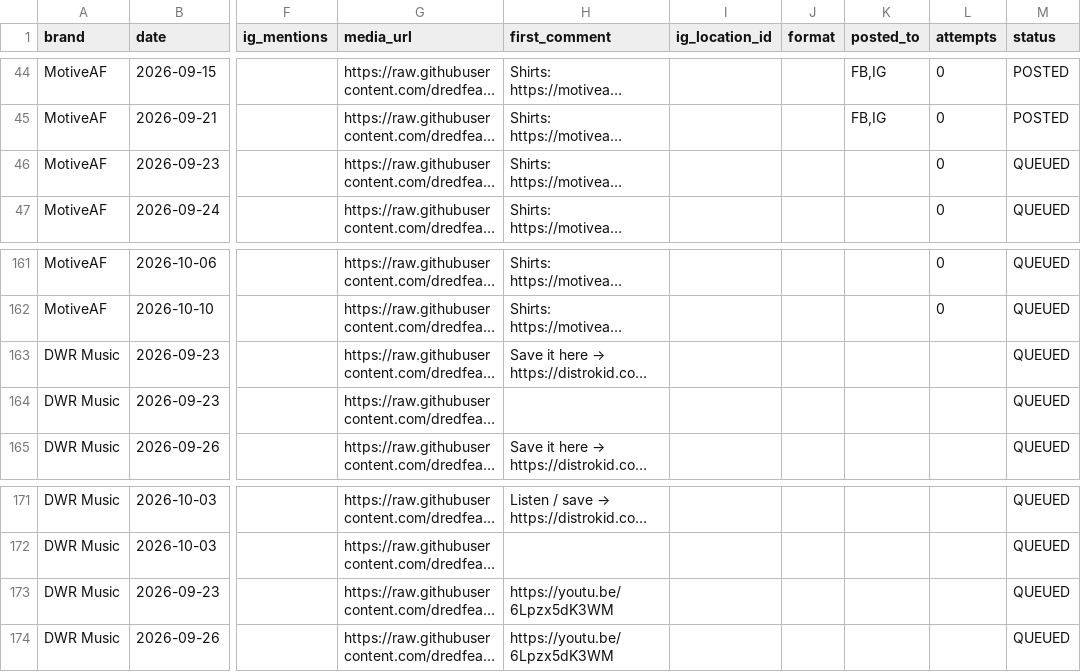
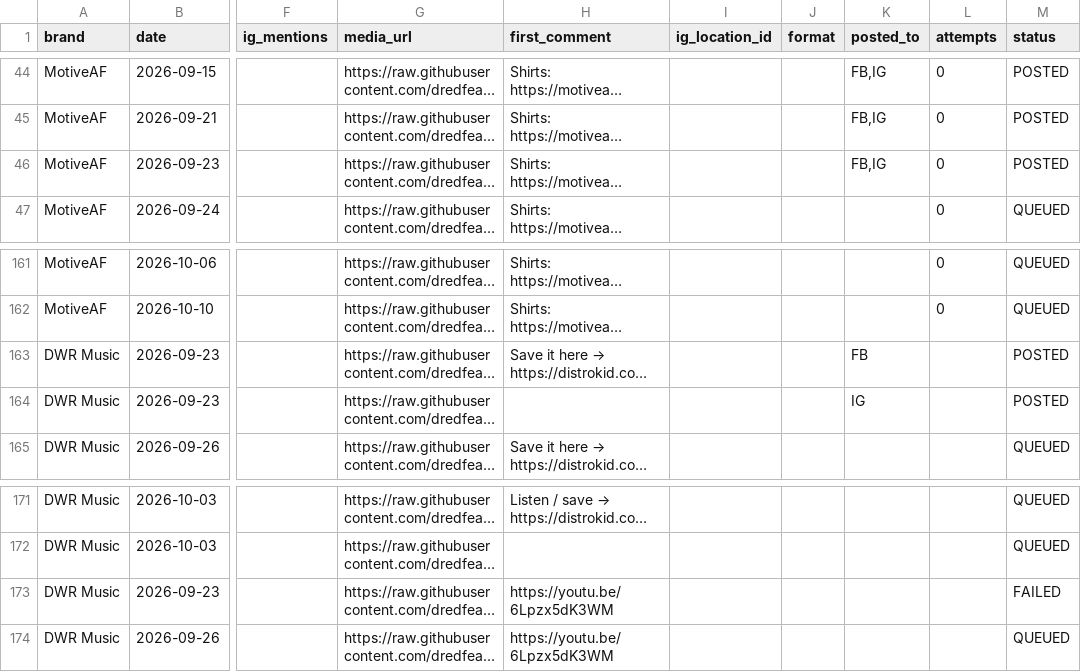
Before and after one commit to dredfearn74-star/dwr-music-bot, a CSV file: content_queue.csv, drawn as a sheet; only a part is shown, gaps mark what is left out; long unchanged cells end in …; the diff names each change by its address in the sheet, - before the commit and + after, or states it on an @@ line.

```diff
--- a/content_queue.csv
+++ b/content_queue.csv
-K46 (posted_to): (empty)
+K46 (posted_to): FB,IG
-M46 (status): QUEUED
+M46 (status): POSTED
-K163 (posted_to): (empty)
+K163 (posted_to): FB
-M163:M164 (status): QUEUED
+M163:M164 (status): POSTED
-K164 (posted_to): (empty)
+K164 (posted_to): IG
-M173 (status): QUEUED
+M173 (status): FAILED
```
Also changed, not shown: 2 other files.
